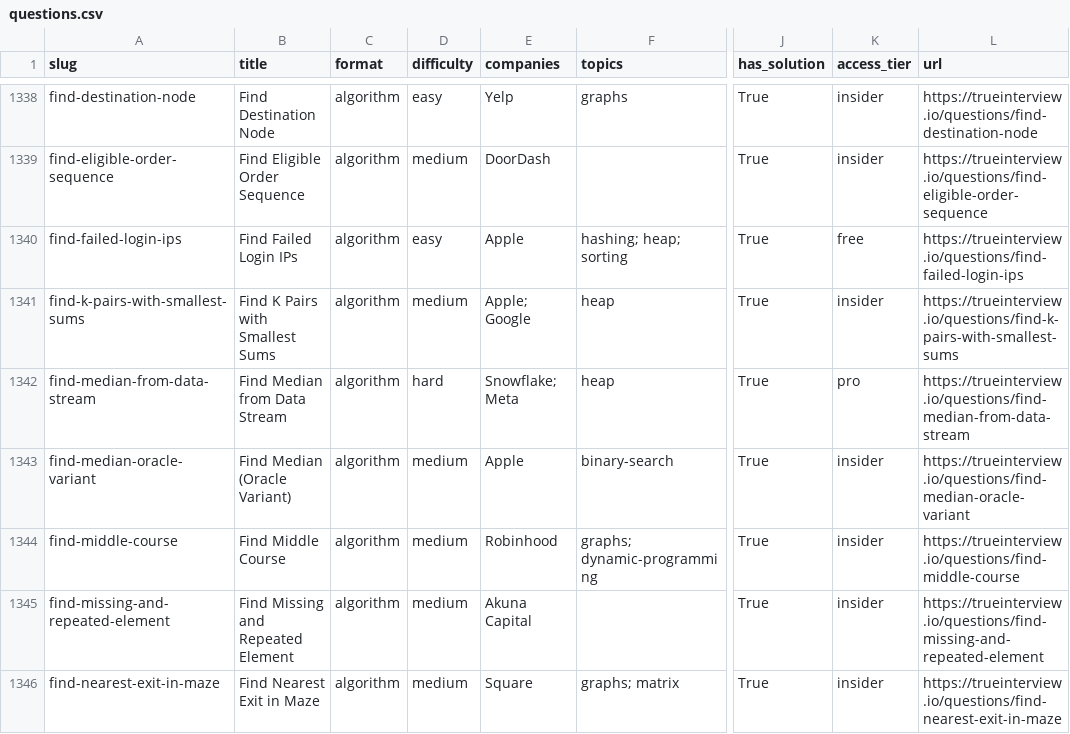
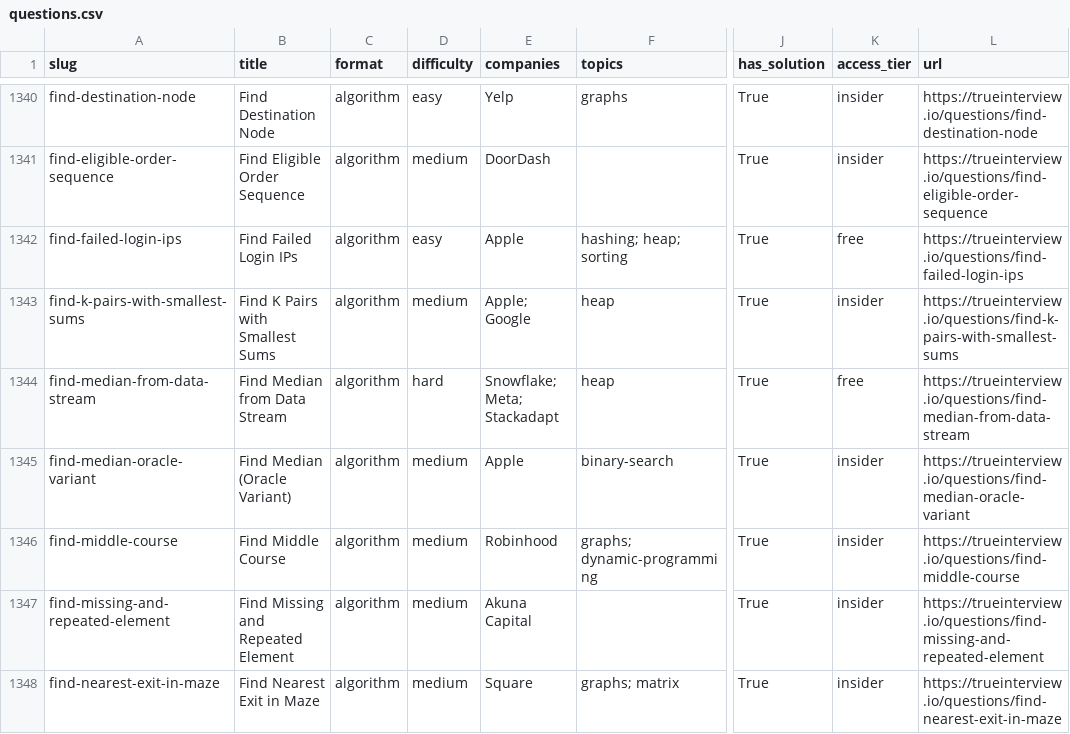
Before and after one commit to kevin-2023-code/Tech-Interview-Questions, a CSV file: data/questions.csv, drawn as a sheet; only a part is shown, gaps mark what is left out; addresses are those after the commit; the diff covers the shown part only; the diff names each change by its address in the sheet, - before the commit and + after, or states it on an @@ line.

```diff
--- a/data/questions.csv
+++ b/data/questions.csv
-E1344 (companies): Snowflake; Meta
+E1344 (companies): Snowflake; Meta; Stackadapt
-K1344 (access_tier): pro
+K1344 (access_tier): free
```
Also changed, not shown: 3 added rows and 60 edited cells elsewhere in this file, data/companies.csv, 17 other files.
